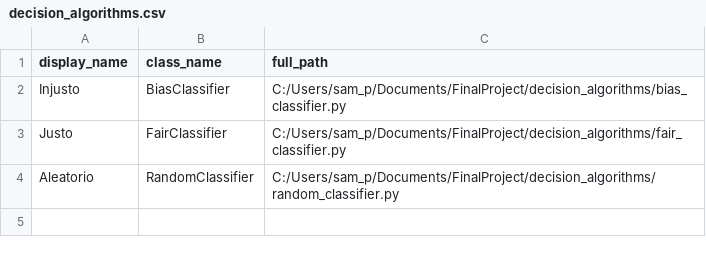
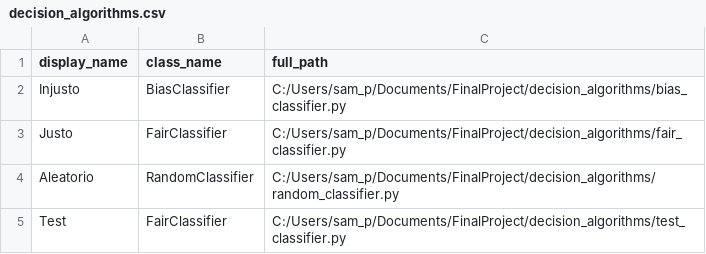
Before and after one commit to StephanieMalvicini/FinalProject, a CSV file: decision_algorithms/decision_algorithms.csv, drawn as a sheet.

```diff
--- a/decision_algorithms/decision_algorithms.csv
+++ b/decision_algorithms/decision_algorithms.csv
@@ -4 +4,2 @@ Justo,FairClassifier,C:/Users/sam_p/Documents/FinalProject/decision_algorithms/f
 Aleatorio,RandomClassifier,C:/Users/sam_p/Documents/FinalProject/decision_algorithms/random_classifier.py
+Test,FairClassifier,C:/Users/sam_p/Documents/FinalProject/decision_algorithms/test_classifier.py
```
Also changed, not shown: fairness_definitions/fairness_definitions_parameters.csv, 13 other files.
